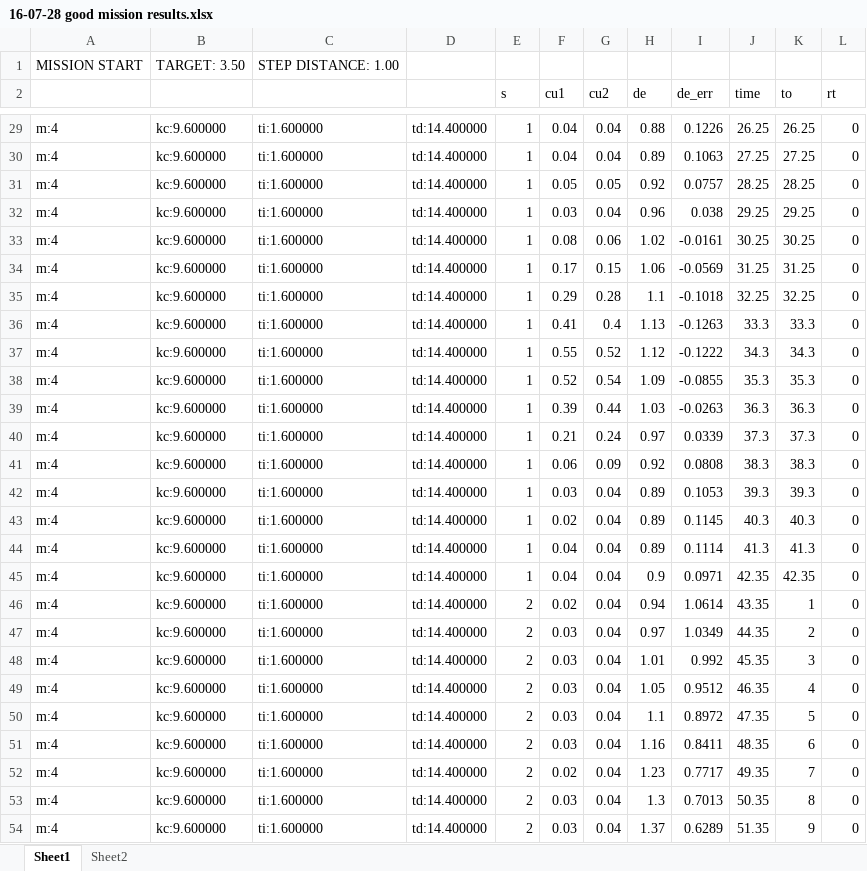
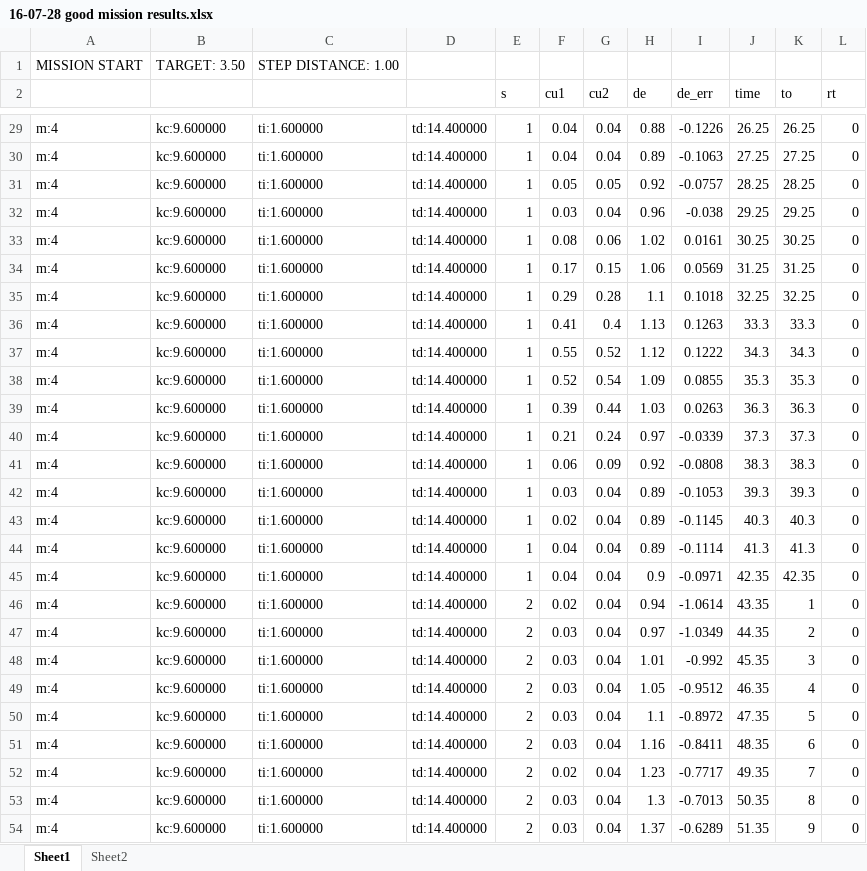
Before and after one commit to tarquasso/softroboticfish7, an Excel workbook: logging/16-07-28 good mission results.xlsx, sheet Sheet1, drawn as a sheet; only a part is shown, gaps mark what is left out; values as stored, in another font and other column widths than the file's, no borders; charts and pictures not drawn; the diff covers the shown part only; the diff names each change by its address in the sheet, - before the commit and + after, or states it on an @@ line.

```diff
--- a/logging/16-07-28 good mission results.xlsx (sheet Sheet1)
+++ b/logging/16-07-28 good mission results.xlsx (sheet Sheet1)
-I29 (de_err): 0.1226
+I29 (de_err): -0.1226
-I30 (de_err): 0.1063
+I30 (de_err): -0.1063
-I31 (de_err): 0.0757
+I31 (de_err): -0.0757
-I32 (de_err): 0.038
+I32 (de_err): -0.038
-I33 (de_err): -0.0161
+I33 (de_err): 0.0161
-I34 (de_err): -0.0569
+I34 (de_err): 0.0569
-I35 (de_err): -0.1018
+I35 (de_err): 0.1018
-I36 (de_err): -0.1263
+I36 (de_err): 0.1263
-I37 (de_err): -0.1222
+I37 (de_err): 0.1222
-I38 (de_err): -0.0855
+I38 (de_err): 0.0855
-I39 (de_err): -0.0263
+I39 (de_err): 0.0263
-I40 (de_err): 0.0339
+I40 (de_err): -0.0339
-I41 (de_err): 0.0808
+I41 (de_err): -0.0808
-I42 (de_err): 0.1053
+I42 (de_err): -0.1053
-I43 (de_err): 0.1145
+I43 (de_err): -0.1145
-I44 (de_err): 0.1114
+I44 (de_err): -0.1114
-I45 (de_err): 0.0971
+I45 (de_err): -0.0971
-I46 (de_err): 1.0614
+I46 (de_err): -1.0614
-I47 (de_err): 1.0349
+I47 (de_err): -1.0349
-I48 (de_err): 0.992
+I48 (de_err): -0.992
-I49 (de_err): 0.9512
+I49 (de_err): -0.9512
-I50 (de_err): 0.8972
+I50 (de_err): -0.8972
-I51 (de_err): 0.8411
+I51 (de_err): -0.8411
-I52 (de_err): 0.7717
+I52 (de_err): -0.7717
-I53 (de_err): 0.7013
+I53 (de_err): -0.7013
-I54 (de_err): 0.6289
+I54 (de_err): -0.6289
```
Also changed, not shown: 199 edited cells elsewhere in this sheet, charts or pictures, 4 other files.
